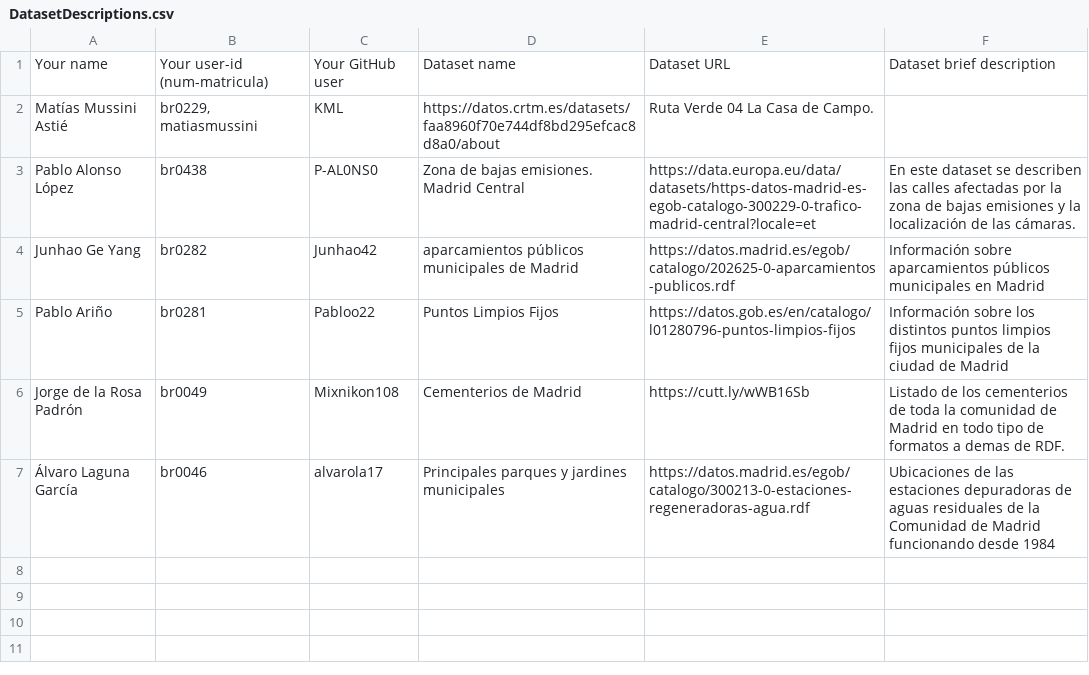
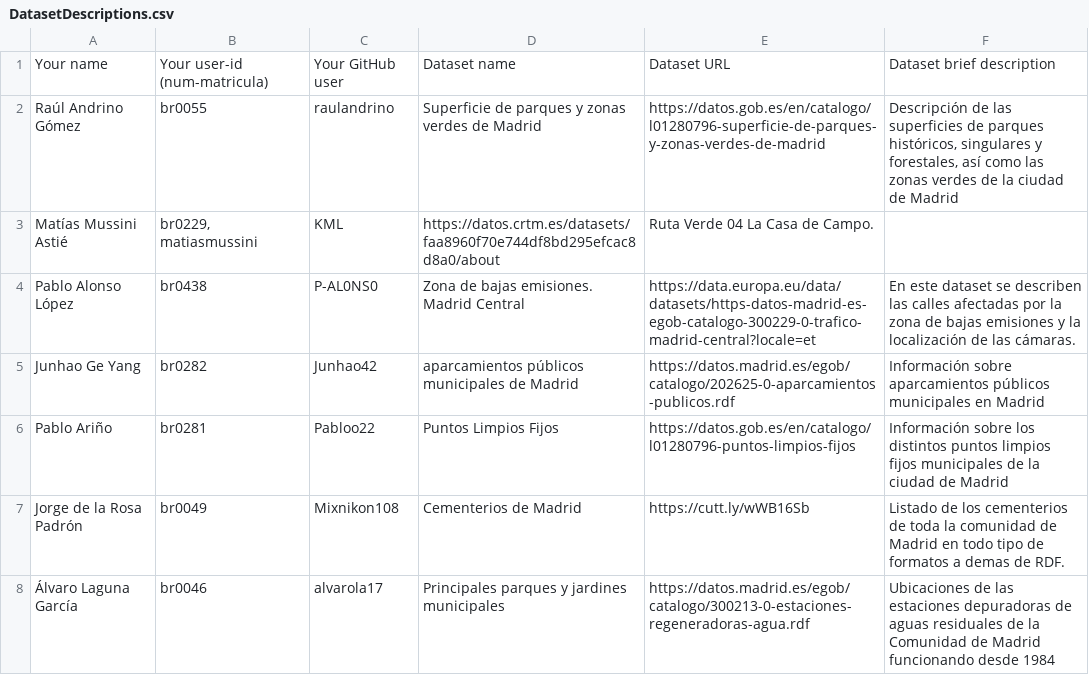
Before and after one commit to pablohfdez/LinkedData2021-2022, a CSV file: Assignment1/DatasetDescriptions.csv, drawn as a sheet; the diff names each change by its address in the sheet, - before the commit and + after, or states it on an @@ line.

Commit message:
Update DatasetDescriptions.csv

```diff
--- a/Assignment1/DatasetDescriptions.csv
+++ b/Assignment1/DatasetDescriptions.csv
+row 2: Raúl Andrino Gómez | br0055 | raulandrino | Superficie de parques y zonas verdes de Madrid | https://datos.gob.es/en/catalogo/l01280796-superficie-de-parques-y-zonas-verdes-de-madrid | Descripción de las superficies de parques históricos, singulares y forestales, así como las zonas verdes de la ciudad de Madrid
```
